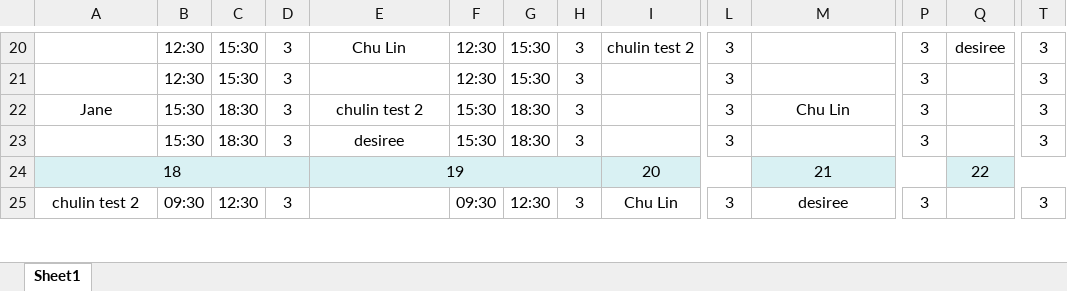
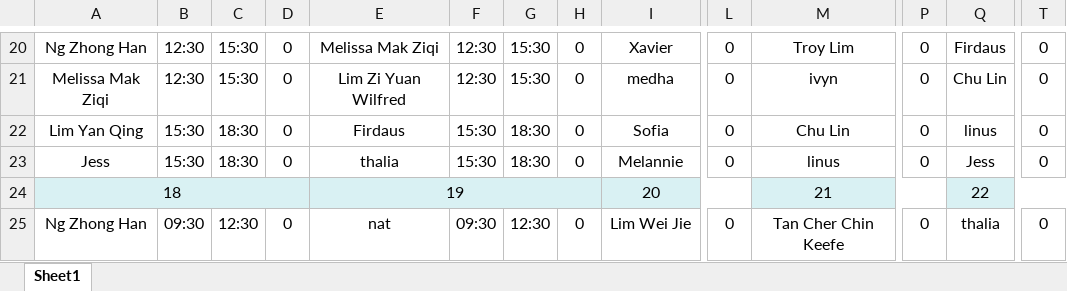
Before and after one commit to chulintian/Scheduler, an Excel workbook: September 2023.xlsx, sheet Sheet1, drawn as a sheet; only a part is shown, gaps mark what is left out; values as stored, in another font and other column widths than the file's, no borders; the diff covers the shown part only; the diff names each change by its address in the sheet, - before the commit and + after, or states it on an @@ line.

```diff
--- a/September 2023.xlsx (sheet Sheet1)
+++ b/September 2023.xlsx (sheet Sheet1)
-A20: (empty)
+A20: Ng Zhong Han
-D20:D23: 3
+D20:D23: 0
-E20: Chu Lin
+E20: Melissa Mak Ziqi
-H20:H23: 3
+H20:H23: 0
-I20: chulin test 2
+I20: Xavier
-L20:L23: 3
+L20:L23: 0
-M20: (empty)
+M20: Troy Lim
-P20:P23: 3
+P20:P23: 0
-Q20: desiree
+Q20: Firdaus
-T20:T23: 3
+T20:T23: 0
-A21: (empty)
+A21: Melissa Mak Ziqi
-E21: (empty)
+E21: Lim Zi Yuan Wilfred
-I21: (empty)
+I21: medha
-M21: (empty)
+M21: ivyn
-Q21: (empty)
+Q21: Chu Lin
-A22: Jane
+A22: Lim Yan Qing
-E22: chulin test 2
+E22: Firdaus
-I22: (empty)
+I22: Sofia
-Q22: (empty)
+Q22: linus
-A23: (empty)
+A23: Jess
-E23: desiree
+E23: thalia
-I23: (empty)
+I23: Melannie
-M23: (empty)
+M23: linus
-Q23: (empty)
+Q23: Jess
-A25: chulin test 2
+A25: Ng Zhong Han
-D25: 3
+D25: 0
-E25: (empty)
+E25: nat
-H25: 3
+H25: 0
-I25: Chu Lin
+I25: Lim Wei Jie
-L25: 3
+L25: 0
-M25: desiree
+M25: Tan Cher Chin Keefe
-P25: 3
+P25: 0
-Q25: (empty)
+Q25: thalia
-T25: 3
+T25: 0
```
Also changed, not shown: 34 added rows, 3 removed rows and 213 edited cells elsewhere in this sheet, 1 other file.
